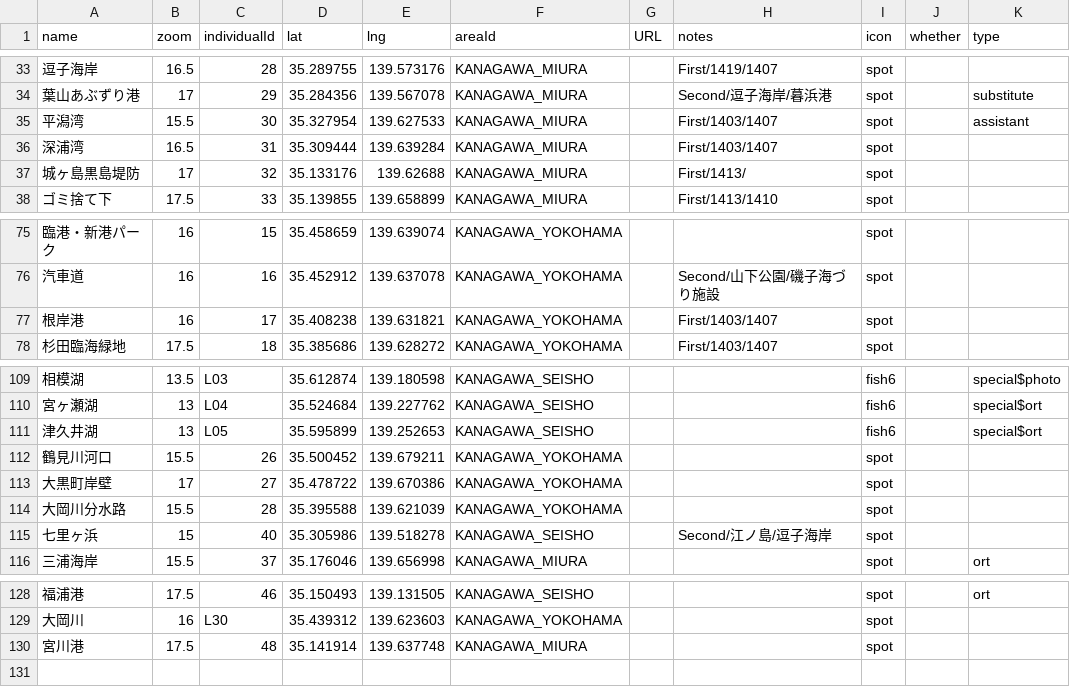
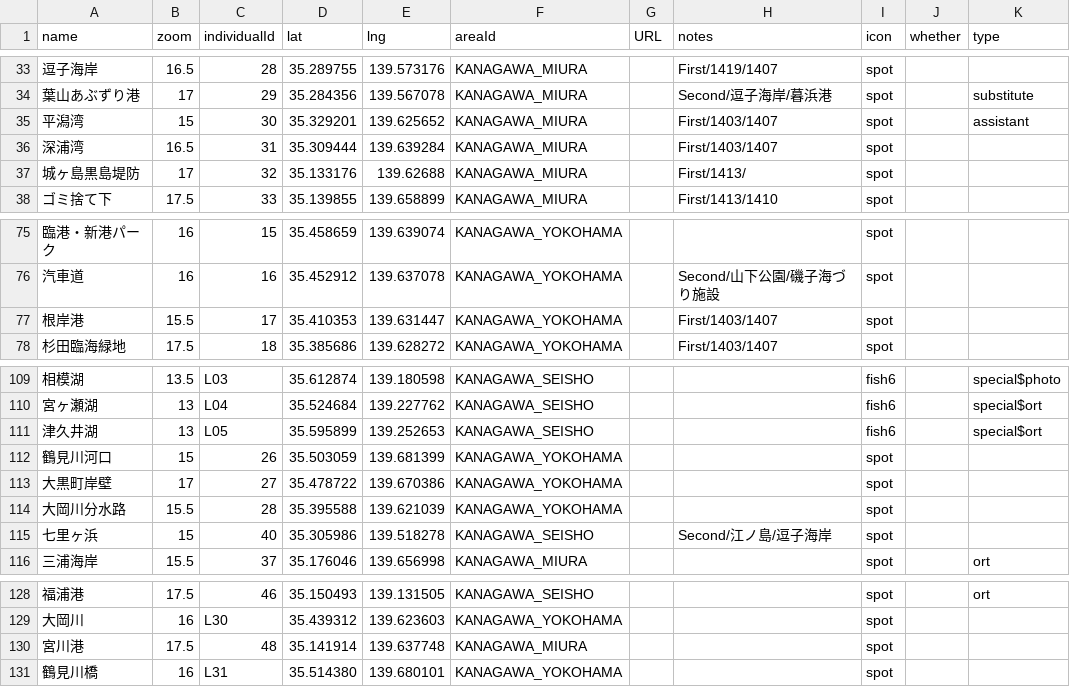
Before and after one commit to 4476barebare/MAP-, a CSV file: KANTO/KANAGAWA_location.csv, drawn as a sheet; only a part is shown, gaps mark what is left out; the diff names each change by its address in the sheet, - before the commit and + after, or states it on an @@ line.

```diff
--- a/KANTO/KANAGAWA_location.csv
+++ b/KANTO/KANAGAWA_location.csv
-B35 (zoom): 15.5
+B35 (zoom): 15
-D35 (lat): 35.327954
+D35 (lat): 35.329201
-E35 (lng): 139.627533
+E35 (lng): 139.625652
-B77 (zoom): 16
+B77 (zoom): 15.5
-D77 (lat): 35.408238
+D77 (lat): 35.410353
-E77 (lng): 139.631821
+E77 (lng): 139.631447
-B112 (zoom): 15.5
+B112 (zoom): 15
-D112 (lat): 35.500452
+D112 (lat): 35.503059
-E112 (lng): 139.679211
+E112 (lng): 139.681399
+row 131: 鶴見川橋 | 16 | L31 | 35.514380 | 139.680101 | KANAGAWA_YOKOHAMA |  |  | spot
```
Also changed, not shown: KANTO/KANAGAWA_fish.csv, KANTO/TOKYO_location.csv, 1 other file.
